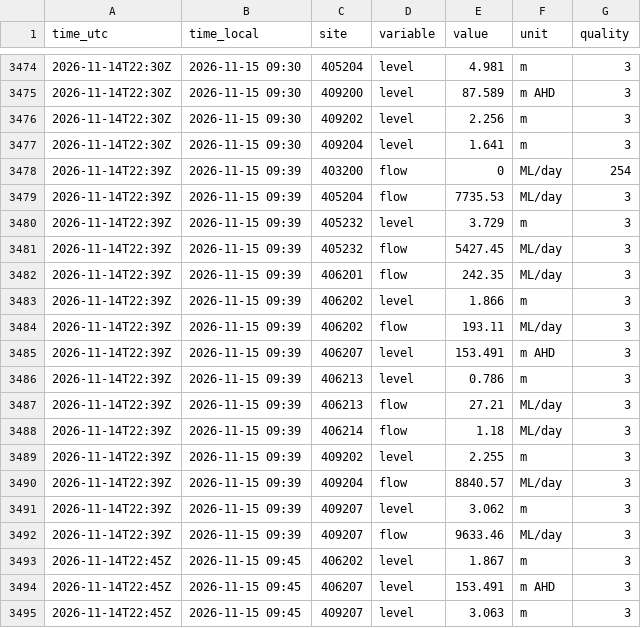
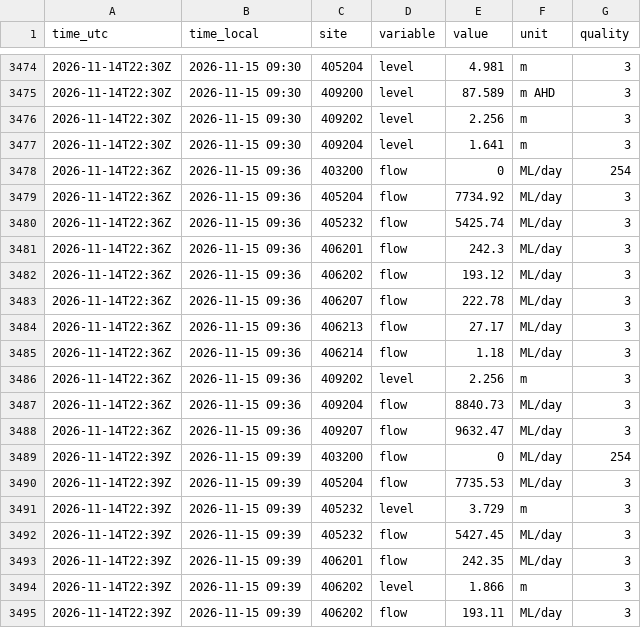
Before and after one commit to JLA92-bit/joshmakesgames-site, a CSV file: river-watch/data/hourly/2026-11/14.csv, drawn as a sheet; only a part is shown, gaps mark what is left out; the shorter side is filled out with more unchanged rows; the diff covers the shown part only.

```diff
--- a/river-watch/data/hourly/2026-11/14.csv
+++ b/river-watch/data/hourly/2026-11/14.csv
@@ -3477,2 +3477,13 @@ time_utc,time_local,site,variable,value,unit,quality
 2026-11-14T22:30Z,2026-11-15 09:30,409204,level,1.641,m,3
+2026-11-14T22:36Z,2026-11-15 09:36,403200,flow,0,ML/day,254
+2026-11-14T22:36Z,2026-11-15 09:36,405204,flow,7734.92,ML/day,3
+2026-11-14T22:36Z,2026-11-15 09:36,405232,flow,5425.74,ML/day,3
+2026-11-14T22:36Z,2026-11-15 09:36,406201,flow,242.3,ML/day,3
+2026-11-14T22:36Z,2026-11-15 09:36,406202,flow,193.12,ML/day,3
+2026-11-14T22:36Z,2026-11-15 09:36,406207,flow,222.78,ML/day,3
+2026-11-14T22:36Z,2026-11-15 09:36,406213,flow,27.17,ML/day,3
+2026-11-14T22:36Z,2026-11-15 09:36,406214,flow,1.18,ML/day,3
+2026-11-14T22:36Z,2026-11-15 09:36,409202,level,2.256,m,3
+2026-11-14T22:36Z,2026-11-15 09:36,409204,flow,8840.73,ML/day,3
+2026-11-14T22:36Z,2026-11-15 09:36,409207,flow,9632.47,ML/day,3
 2026-11-14T22:39Z,2026-11-15 09:39,403200,flow,0,ML/day,254
```
Also changed, not shown: 17 added rows elsewhere in this file, river-watch/data/storage/406219.csv, 5 other files.
